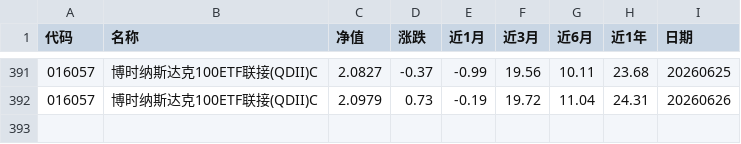
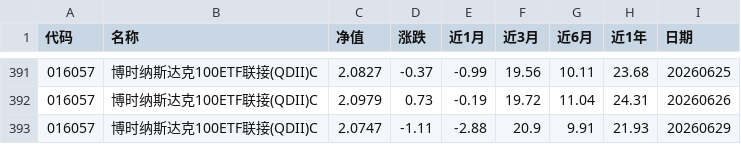
Before and after one commit to Syncswitch/reptile, a CSV file: data/016057.csv, drawn as a sheet; only a part is shown, gaps mark what is left out.

```diff
--- a/data/016057.csv
+++ b/data/016057.csv
@@ -392 +392,2 @@
 016057,博时纳斯达克100ETF联接(QDII)C,2.0979,0.73,-0.19,19.72,11.04,24.31,20260626
+016057,博时纳斯达克100ETF联接(QDII)C,2.0747,-1.11,-2.88,20.9,9.91,21.93,20260629
```
Also changed, not shown: data/005918.csv, data/008591.csv, 5 other files.
